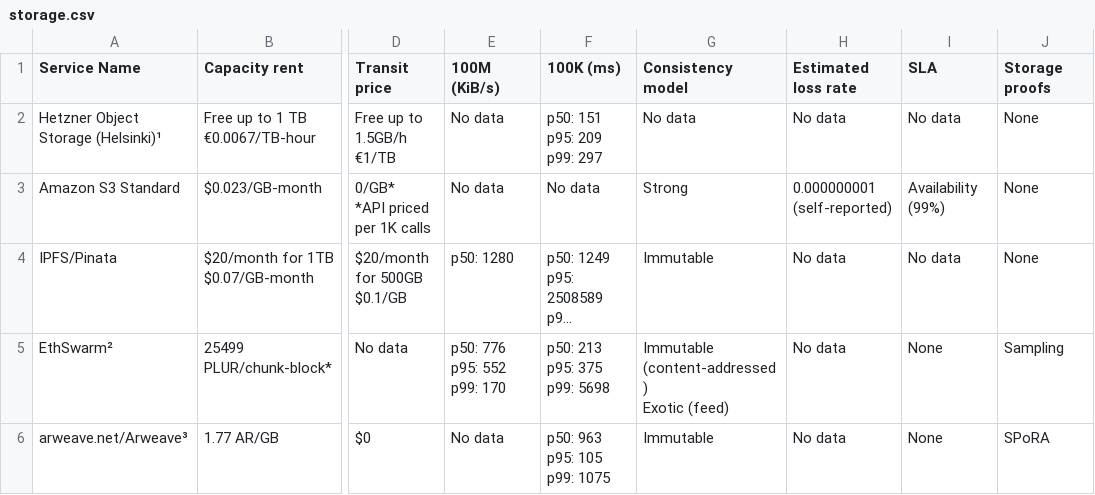
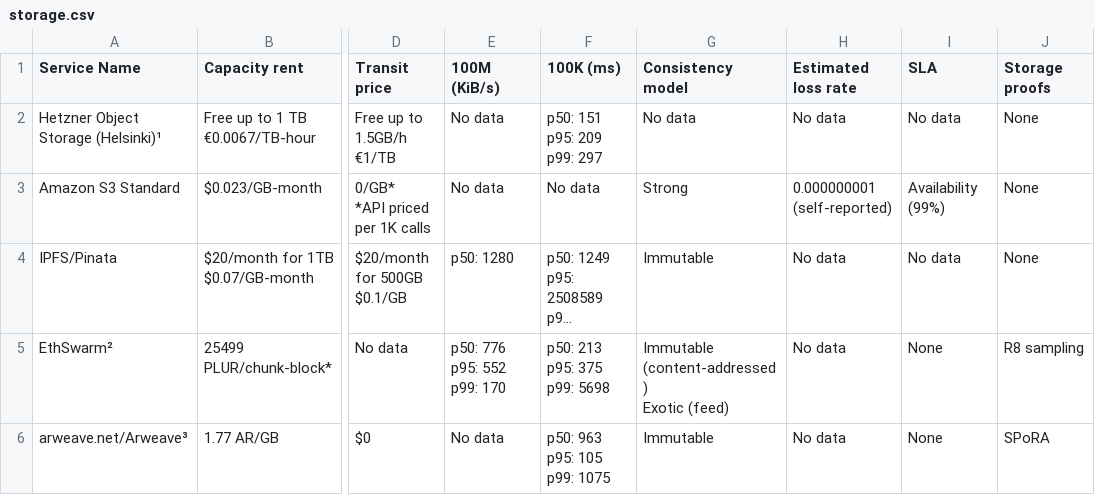
Before and after one commit to uncloud-registry/StorageBeat, a CSV file: data/storage.csv, drawn as a sheet; only a part is shown, gaps mark what is left out; long unchanged cells end in …; the diff names each change by its address in the sheet, - before the commit and + after, or states it on an @@ line.

Commit message:
Change EthSwarm storage proof description to 'r8 sampling'

```diff
--- a/data/storage.csv
+++ b/data/storage.csv
-J5 (Storage proofs): Sampling
+J5 (Storage proofs): R8 sampling
```
